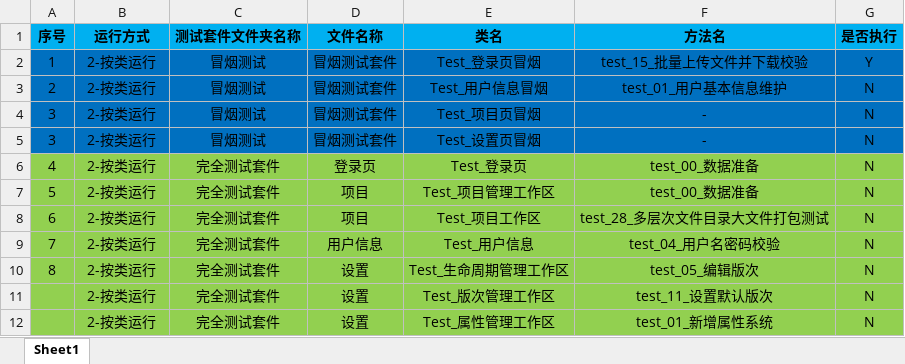
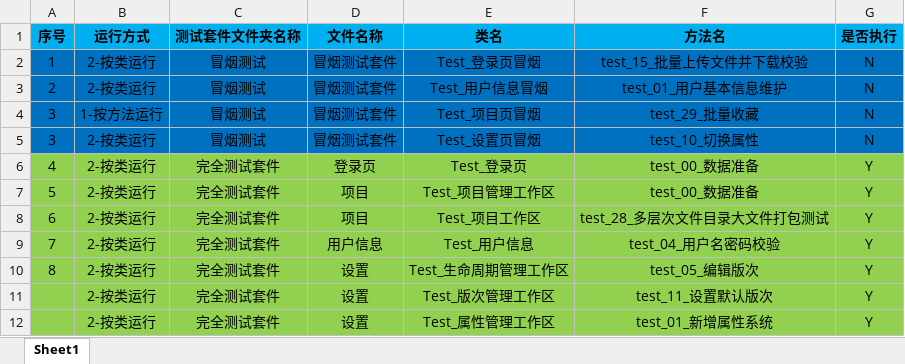
Before and after one commit to PengLiang1997/HNAutoTest, an Excel workbook: UI自动化/haipiTeam/自动化测试/自动化用例执行计划.xlsx, sheet Sheet1, drawn as a sheet; values as stored, in another font and other column widths than the file's, no borders; the diff names each change by its address in the sheet, - before the commit and + after, or states it on an @@ line.

```diff
--- a/UI自动化/haipiTeam/自动化测试/自动化用例执行计划.xlsx (sheet Sheet1)
+++ b/UI自动化/haipiTeam/自动化测试/自动化用例执行计划.xlsx (sheet Sheet1)
-G2 (是否执行): Y
+G2 (是否执行): N
-B4 (运行方式): 2-按类运行
+B4 (运行方式): 1-按方法运行
-F4 (方法名): -
+F4 (方法名): test_29_批量收藏
-F5 (方法名): -
+F5 (方法名): test_10_切换属性
-G6:G12 (是否执行): N
+G6:G12 (是否执行): Y
```
Also changed, not shown: UI自动化/haipiTeam/项目测试配置.xlsx, 10 other files.
